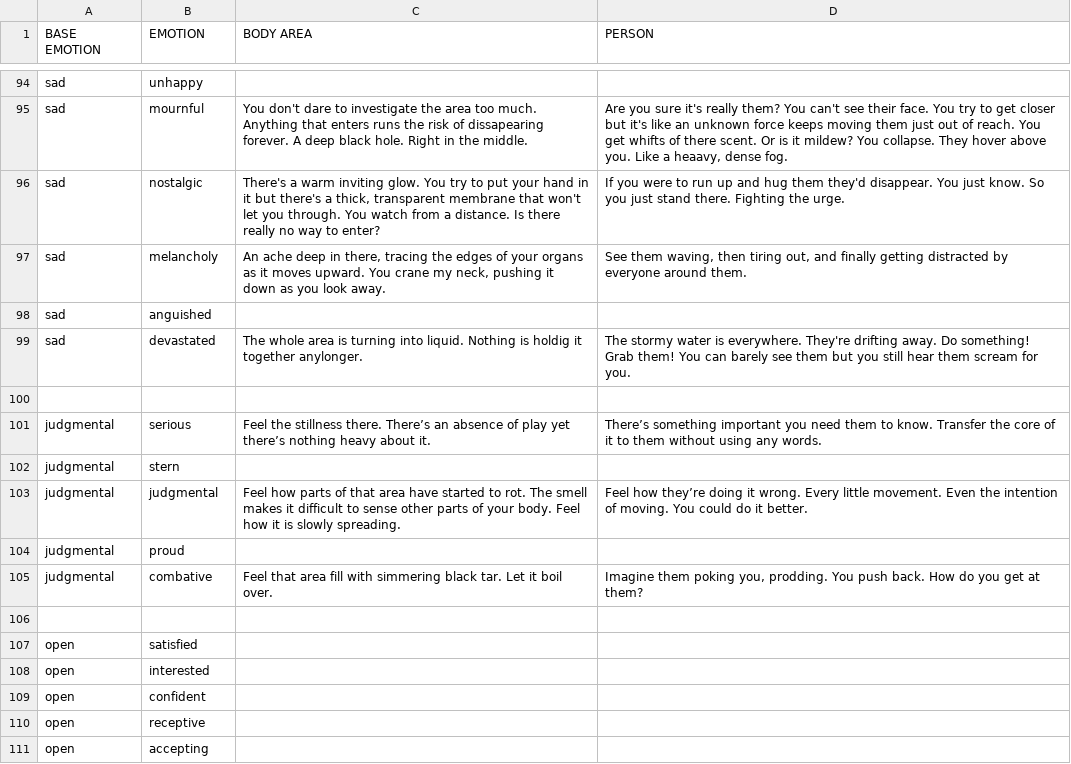
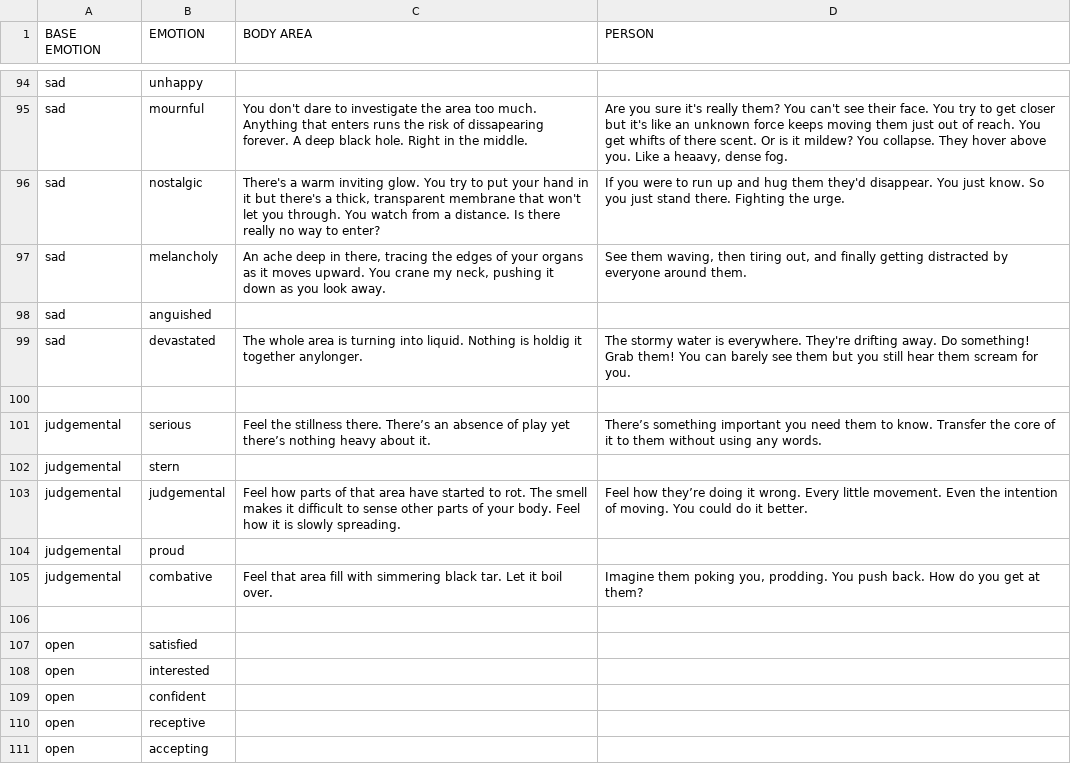
Before and after one commit to lmccart/the-changing-room, a TSV file: data/02_meditation_emotion_specific.tsv, drawn as a sheet; only a part is shown, gaps mark what is left out.

```diff
--- a/data/02_meditation_emotion_specific.tsv
+++ b/data/02_meditation_emotion_specific.tsv
@@ -100,7 +100,7 @@ sad	devastated	The whole area is turning into liquid. Nothing is holdig it toget
 			 					
-judgmental	serious	Feel the stillness there. There’s an absence of play yet there’s nothing heavy about it.	There’s something important you need them to know. Transfer the core of it to them without using any words.					
-judgmental	stern		 					
-judgmental	judgmental	Feel how parts of that area have started to rot. The smell makes it difficult to sense other parts of your body. Feel how it is slowly spreading.	Feel how they’re doing it wrong. Every little movement. Even the intention of moving. You could do it better.					
-judgmental	proud		 					
-judgmental	combative	Feel that area fill with simmering black tar. Let it boil over.	Imagine them poking you, prodding. You push back. How do you get at them?					
+judgemental	serious	Feel the stillness there. There’s an absence of play yet there’s nothing heavy about it.	There’s something important you need them to know. Transfer the core of it to them without using any words.					
+judgemental	stern		 					
+judgemental	judgemental	Feel how parts of that area have started to rot. The smell makes it difficult to sense other parts of your body. Feel how it is slowly spreading.	Feel how they’re doing it wrong. Every little movement. Even the intention of moving. You could do it better.					
+judgemental	proud		 					
+judgemental	combative	Feel that area fill with simmering black tar. Let it boil over.	Imagine them poking you, prodding. You push back. How do you get at them?					
 			 					
```
Also changed, not shown: data/01_reflections.tsv, data/02_memories.tsv, 4 other files.
